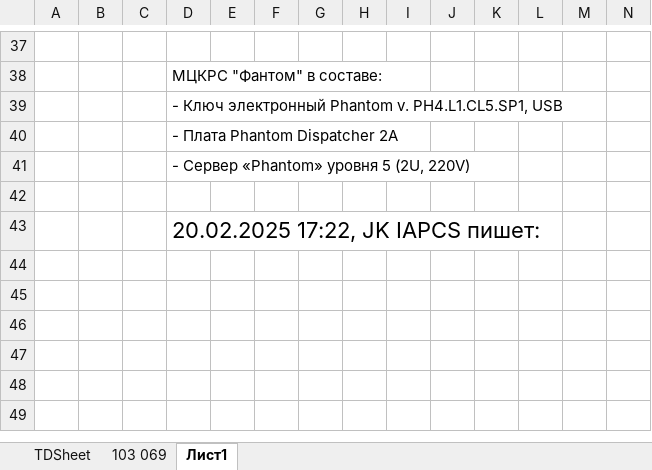
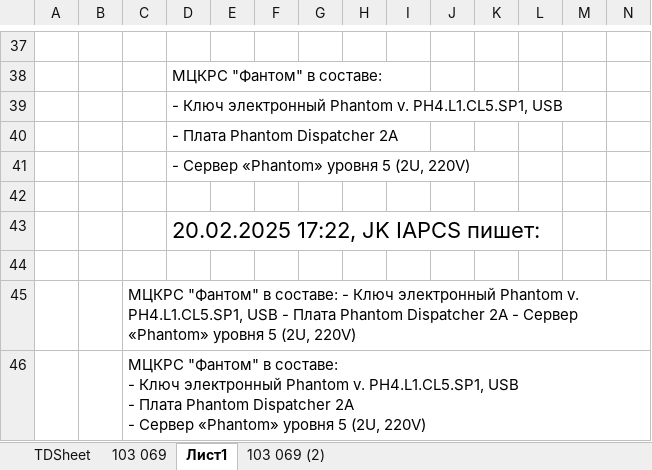
Before and after one commit to jkiapcs/test41, an Excel workbook: FN СЛ № 103 069 ed3 — копия.xlsx, sheet Лист1, drawn as a sheet; only a part is shown, gaps mark what is left out; values as stored, in another font and other column widths than the file's, no borders; charts and pictures not drawn; rows hold the shown columns only; ↵ is a line break in a cell; the diff names each change by its address in the sheet, - before the commit and + after, or states it on an @@ line.

```diff
--- a/FN СЛ № 103 069 ed3 — копия.xlsx (sheet Лист1)
+++ b/FN СЛ № 103 069 ed3 — копия.xlsx (sheet Лист1)
+sheet tab: 103 069 (2)
+row 44: (empty)
+row 45:  |  | МЦКРС "Фантом" в составе: - Ключ электронный Phantom v. PH4.L1.CL5.SP1, USB - Плата Phantom Dispatcher 2A - Сервер «Phantom» уровня 5 (2U, 220V)
+row 46:  |  | МЦКРС "Фантом" в составе: ↵ - Ключ электронный Phantom v. PH4.L1.CL5.SP1, USB ↵ - Плата Phantom Dispatcher 2A ↵ - Сервер «Phantom» уровня 5 (2U, 220V)
```
Also changed, not shown: sheet 103 069, charts or pictures, 7 other files.
